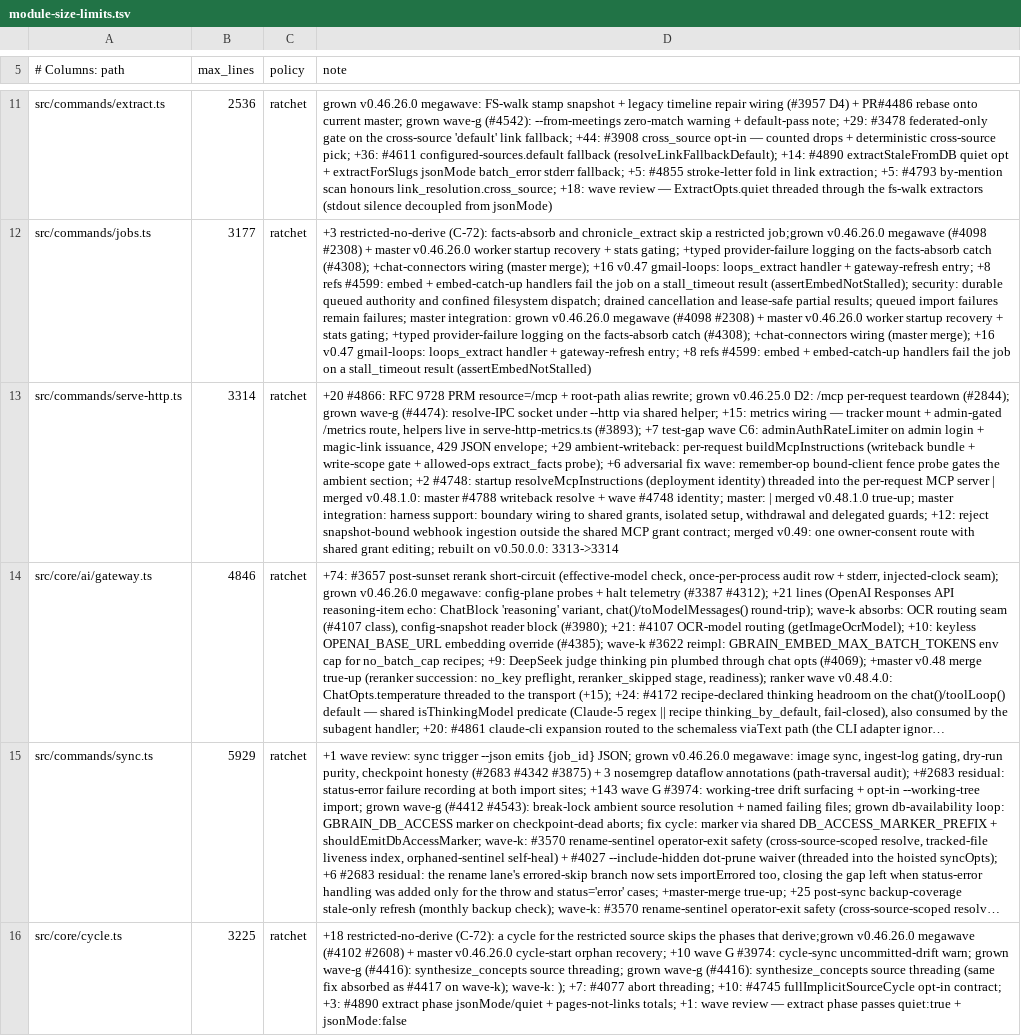
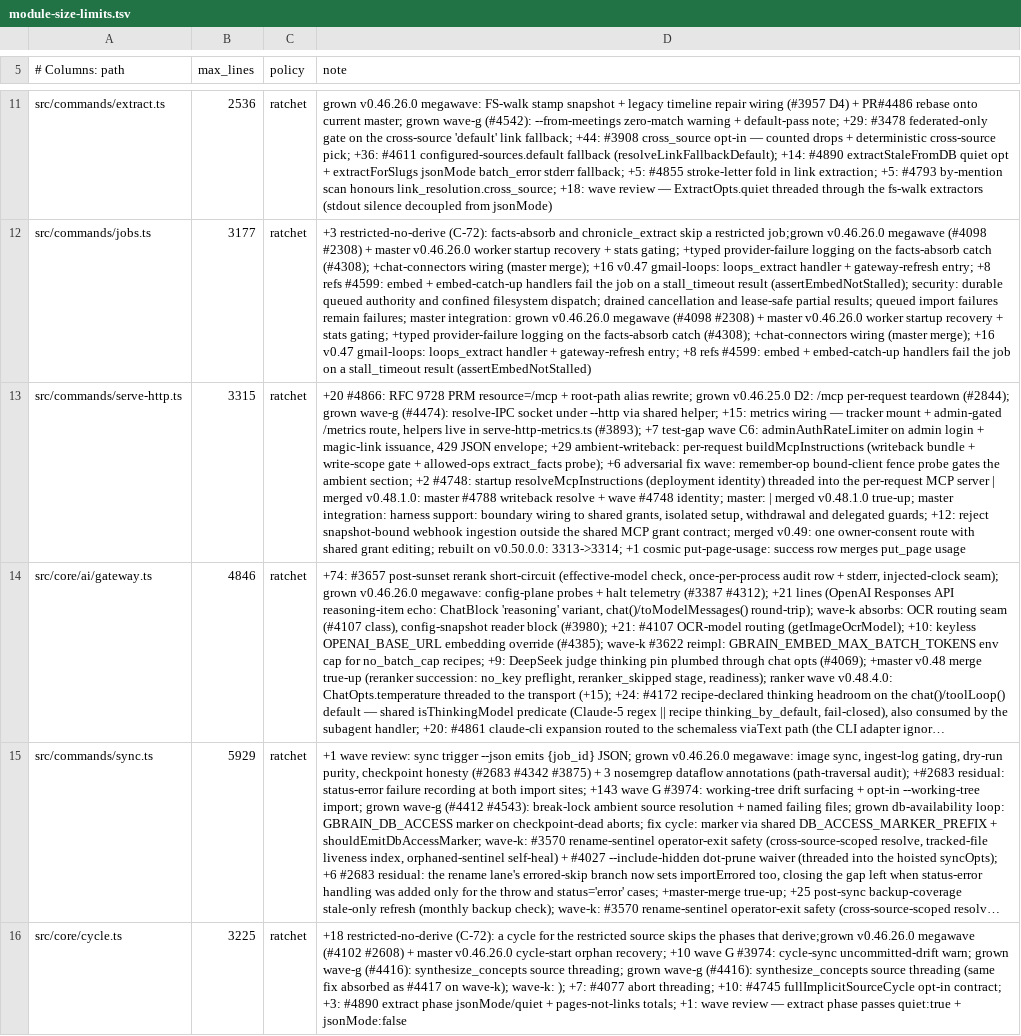
Before and after one commit to Synchromy/cosmic-engine, a TSV file: scripts/module-size-limits.tsv, drawn as a sheet; only a part is shown, gaps mark what is left out; long unchanged cells end in …; the diff covers the shown part only; the diff names each change by its address in the sheet, - before the commit and + after, or states it on an @@ line.

```diff
--- a/scripts/module-size-limits.tsv
+++ b/scripts/module-size-limits.tsv
-B13 (max_lines): 3314
+B13 (max_lines): 3315
-D13 (note): …on v0.50.0.0: 3313->3314
+D13 (note): …on v0.50.0.0: 3313->3314; +1 cosmic put-page-usage: success row merges put_page usage
```
Also changed, not shown: 2 edited cells elsewhere in this file, 7 other files.
